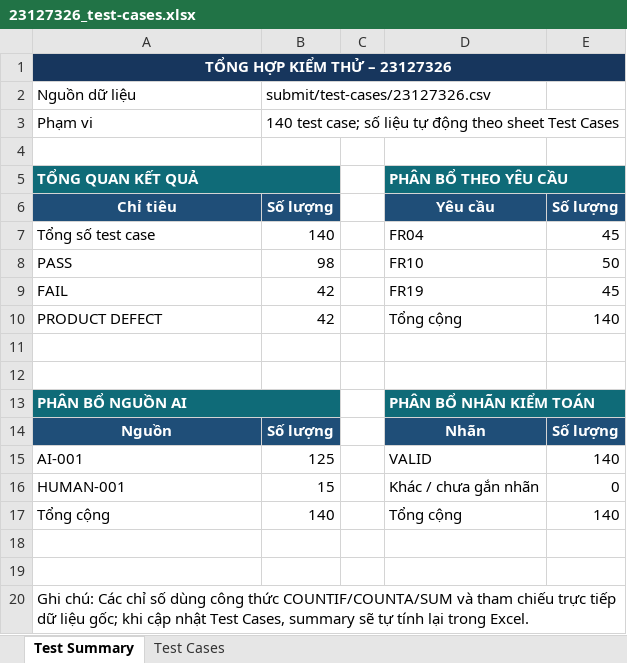
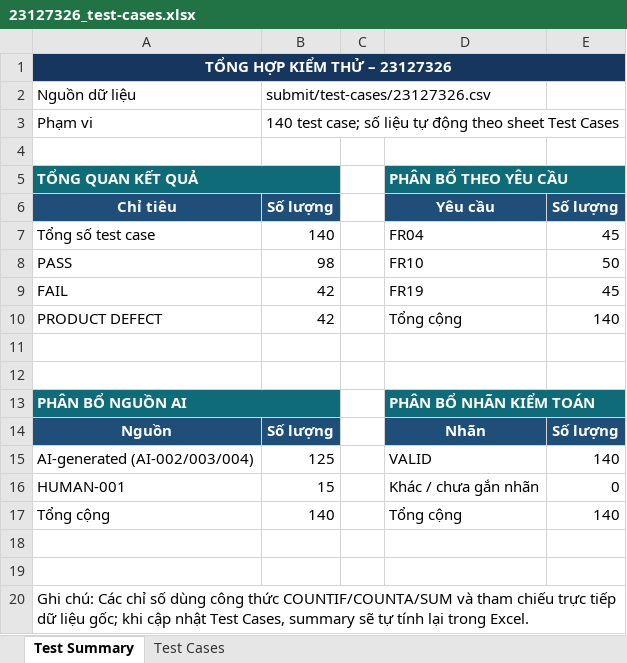
Before and after one commit to HCMUS-software-testing/HW06, an Excel workbook: submit/23127326_test-cases.xlsx, sheet Test Summary, drawn as a sheet; values as stored, in another font and other column widths than the file's, no borders; the diff names each change by its address in the sheet, - before the commit and + after, or states it on an @@ line.

```diff
--- a/submit/23127326_test-cases.xlsx (sheet Test Summary)
+++ b/submit/23127326_test-cases.xlsx (sheet Test Summary)
-A15: AI-001
+A15: AI-generated (AI-002/003/004)
```
Also changed, not shown: formulas that keep their value, 6 other files.
